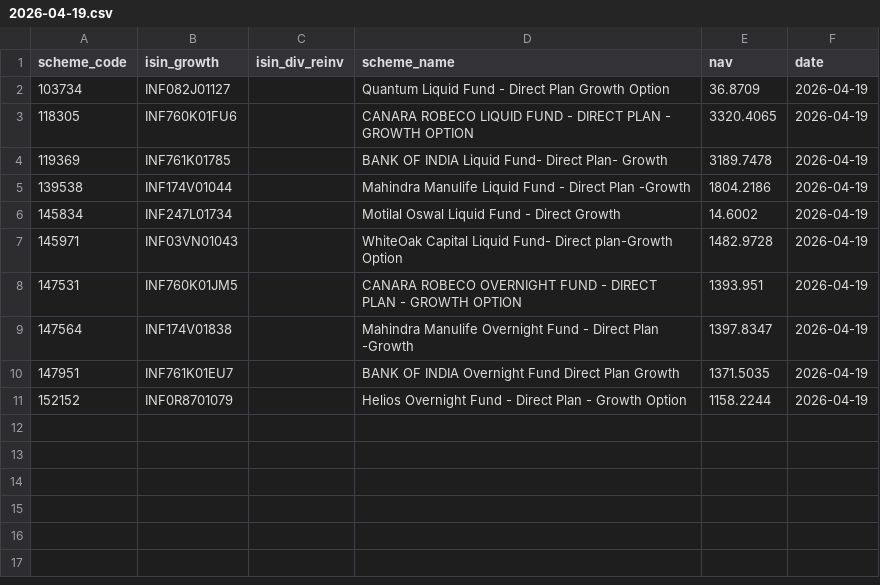
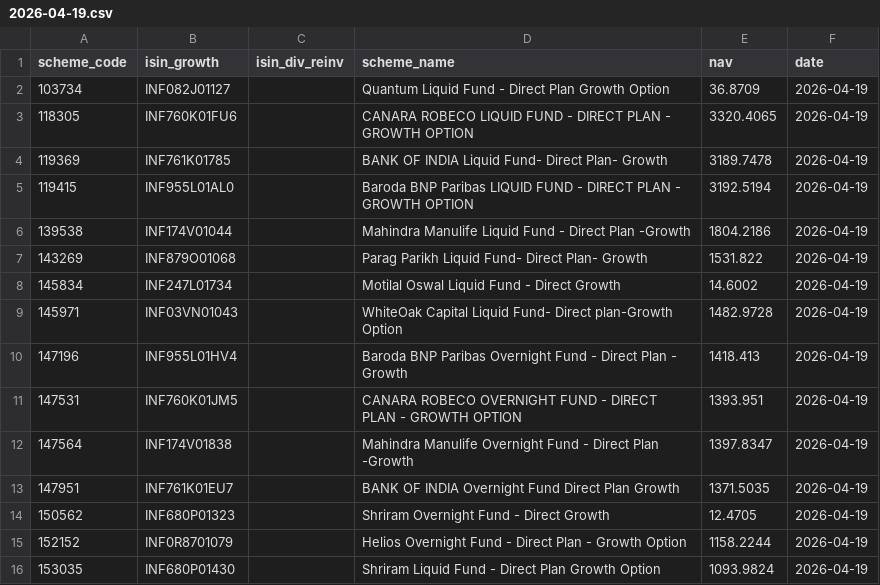
Before and after one commit to finfee-ai/nav-data-dump, a CSV file: data/daily/2026-04-19.csv, drawn as a sheet.

```diff
--- a/data/daily/2026-04-19.csv
+++ b/data/daily/2026-04-19.csv
@@ -4,5 +4,8 @@ scheme_code,isin_growth,isin_div_reinv,scheme_name,nav,date
 119369,INF761K01785,,BANK OF INDIA Liquid Fund- Direct Plan- Growth,3189.7478,2026-04-19
+119415,INF955L01AL0,,Baroda BNP Paribas LIQUID FUND - DIRECT PLAN - GROWTH OPTION,3192.5194,2026-04-19
 139538,INF174V01044,,Mahindra Manulife Liquid Fund - Direct Plan -Growth,1804.2186,2026-04-19
+143269,INF879O01068,,Parag Parikh Liquid Fund- Direct Plan- Growth,1531.822,2026-04-19
 145834,INF247L01734,,Motilal Oswal Liquid Fund - Direct Growth,14.6002,2026-04-19
 145971,INF03VN01043,,WhiteOak Capital Liquid Fund- Direct plan-Growth Option,1482.9728,2026-04-19
+147196,INF955L01HV4,,Baroda BNP Paribas Overnight Fund - Direct Plan - Growth,1418.413,2026-04-19
 147531,INF760K01JM5,,CANARA ROBECO OVERNIGHT FUND - DIRECT PLAN - GROWTH OPTION,1393.951,2026-04-19
@@ -10,2 +13,4 @@ scheme_code,isin_growth,isin_div_reinv,scheme_name,nav,date
 147951,INF761K01EU7,,BANK OF INDIA Overnight Fund Direct Plan Growth,1371.5035,2026-04-19
+150562,INF680P01323,,Shriram Overnight Fund -  Direct Growth,12.4705,2026-04-19
 152152,INF0R8701079,,Helios Overnight Fund - Direct Plan - Growth Option,1158.2244,2026-04-19
+153035,INF680P01430,,Shriram Liquid Fund - Direct Plan Growth Option,1093.9824,2026-04-19
```
Also changed, not shown: data/daily/2026-04-17.csv, data/daily/2026-04-18.csv, 4 other files.
